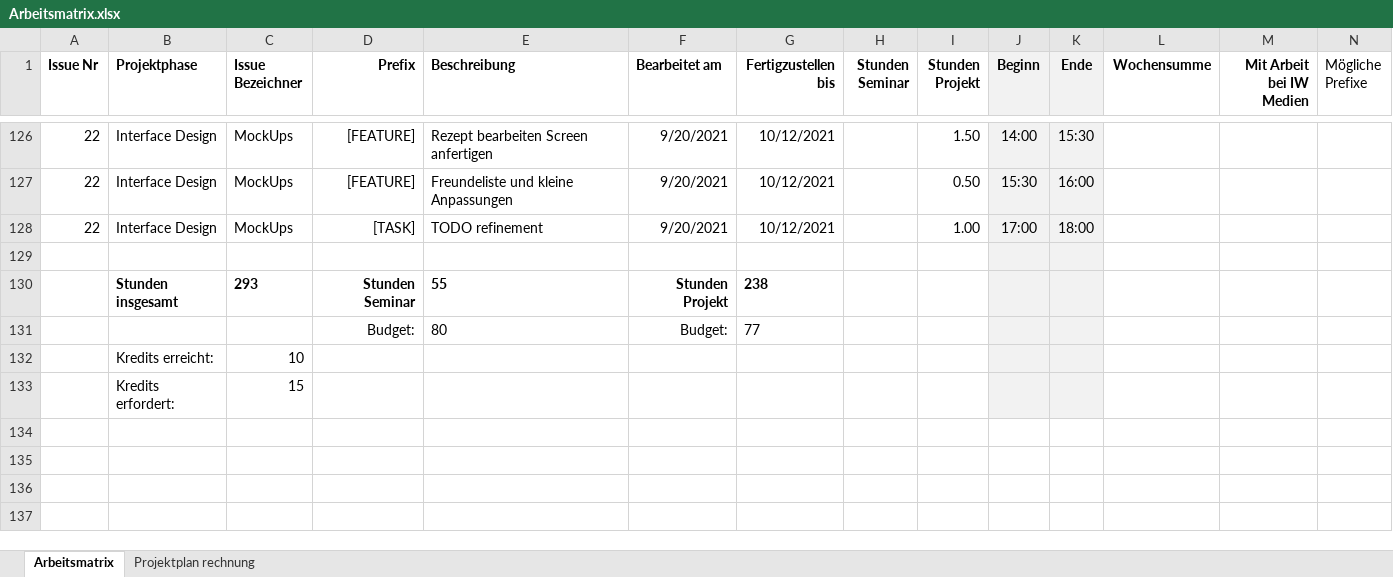
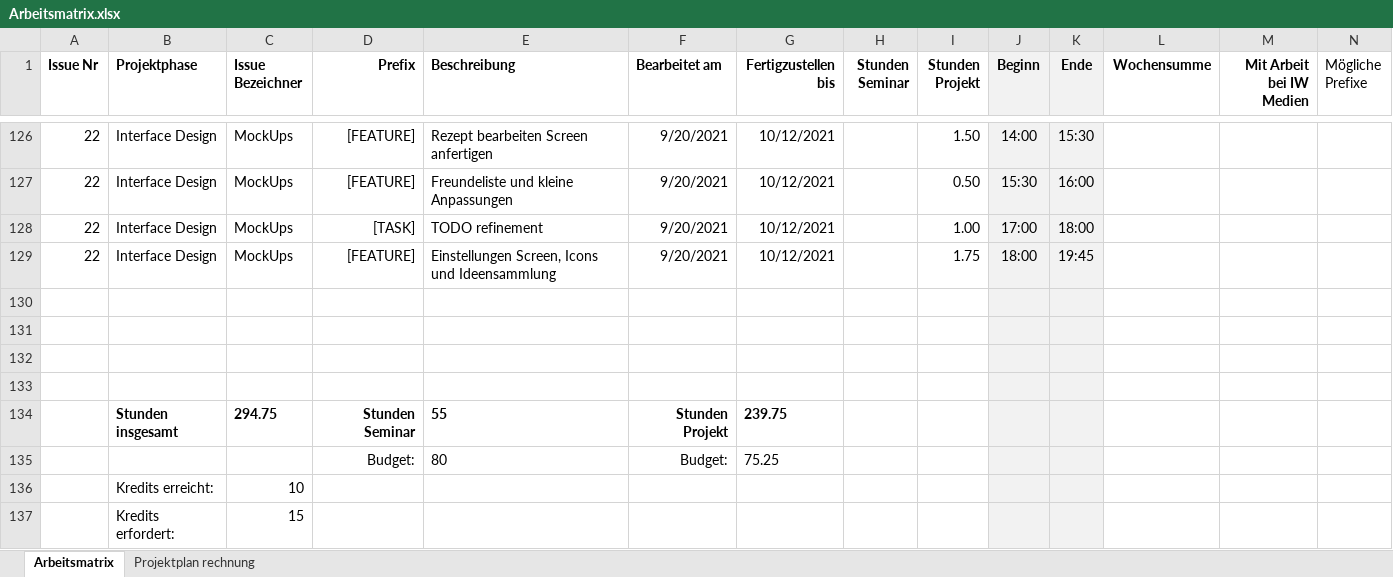
Before and after one commit to Inf166/design-concept-sharing-recipes, an Excel workbook: Artefakte/Zeiterfassung/Arbeitsmatrix.xlsx, sheet Arbeitsmatrix, drawn as a sheet; only a part is shown, gaps mark what is left out; values as stored, in another font and other column widths than the file's, no borders; addresses are those after the commit; rows hold the shown columns only; the diff names each change by its address in the sheet, - before the commit and + after, or states it on an @@ line.

Commit message:
[FEATURE] Add settings screen and wip notifications and friend requests

```diff
--- a/Artefakte/Zeiterfassung/Arbeitsmatrix.xlsx (sheet Arbeitsmatrix)
+++ b/Artefakte/Zeiterfassung/Arbeitsmatrix.xlsx (sheet Arbeitsmatrix)
+row 129: 22 | Interface Design | MockUps | [FEATURE] | Einstellungen Screen, Icons und Ideensammlung | 9/20/2021 | 10/12/2021 |  | 1.75 | 18:00 | 19:45
+row 131: (empty)
+row 132: (empty)
+row 133: (empty)
-C134 (Issue Bezeichner): 293
+C134 (Issue Bezeichner): 294.75
-G134 (Fertigzustellen bis): 238
+G134 (Fertigzustellen bis): 239.75
-G135 (Fertigzustellen bis): 77
+G135 (Fertigzustellen bis): 75.25
```
Also changed, not shown: formulas that keep their value, 6 other files.
